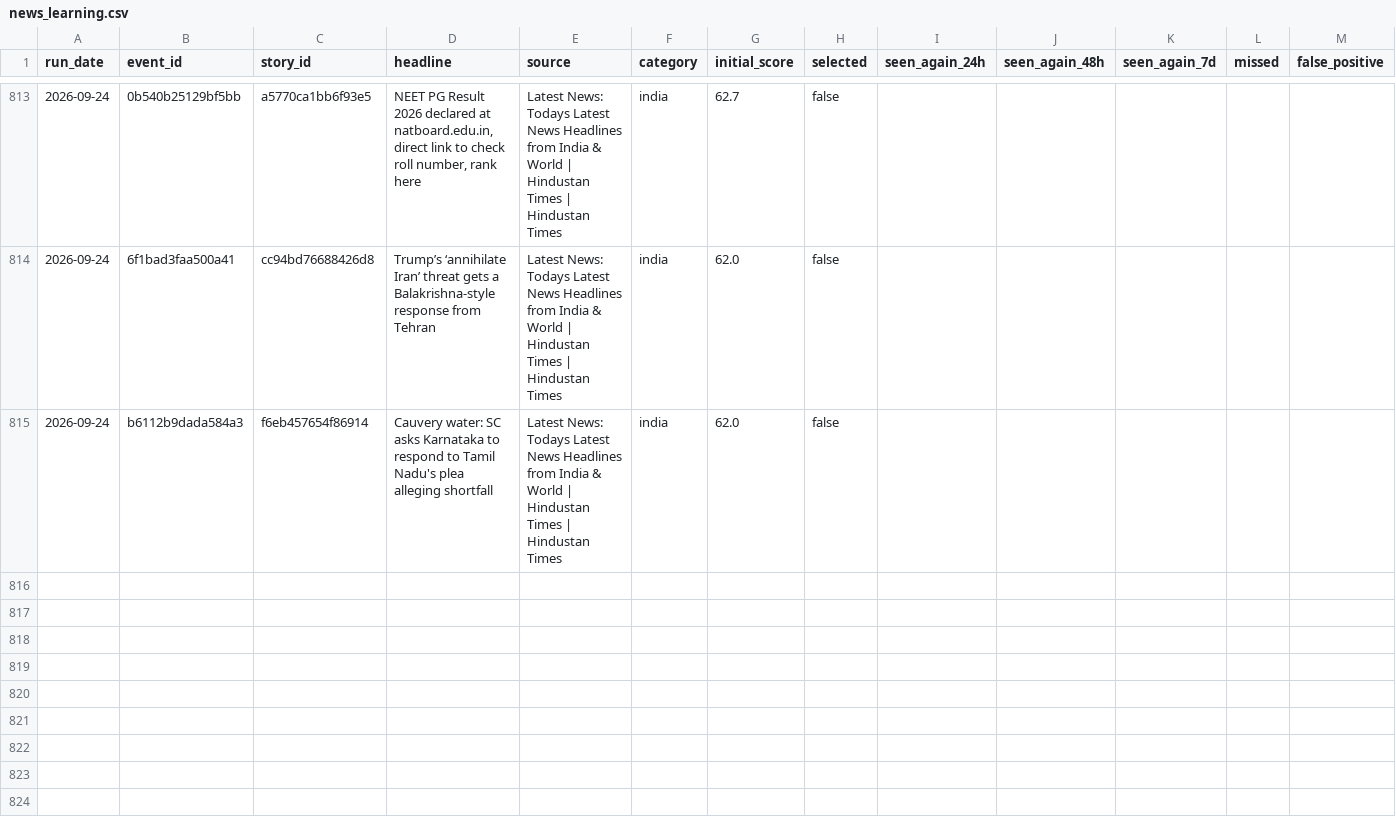
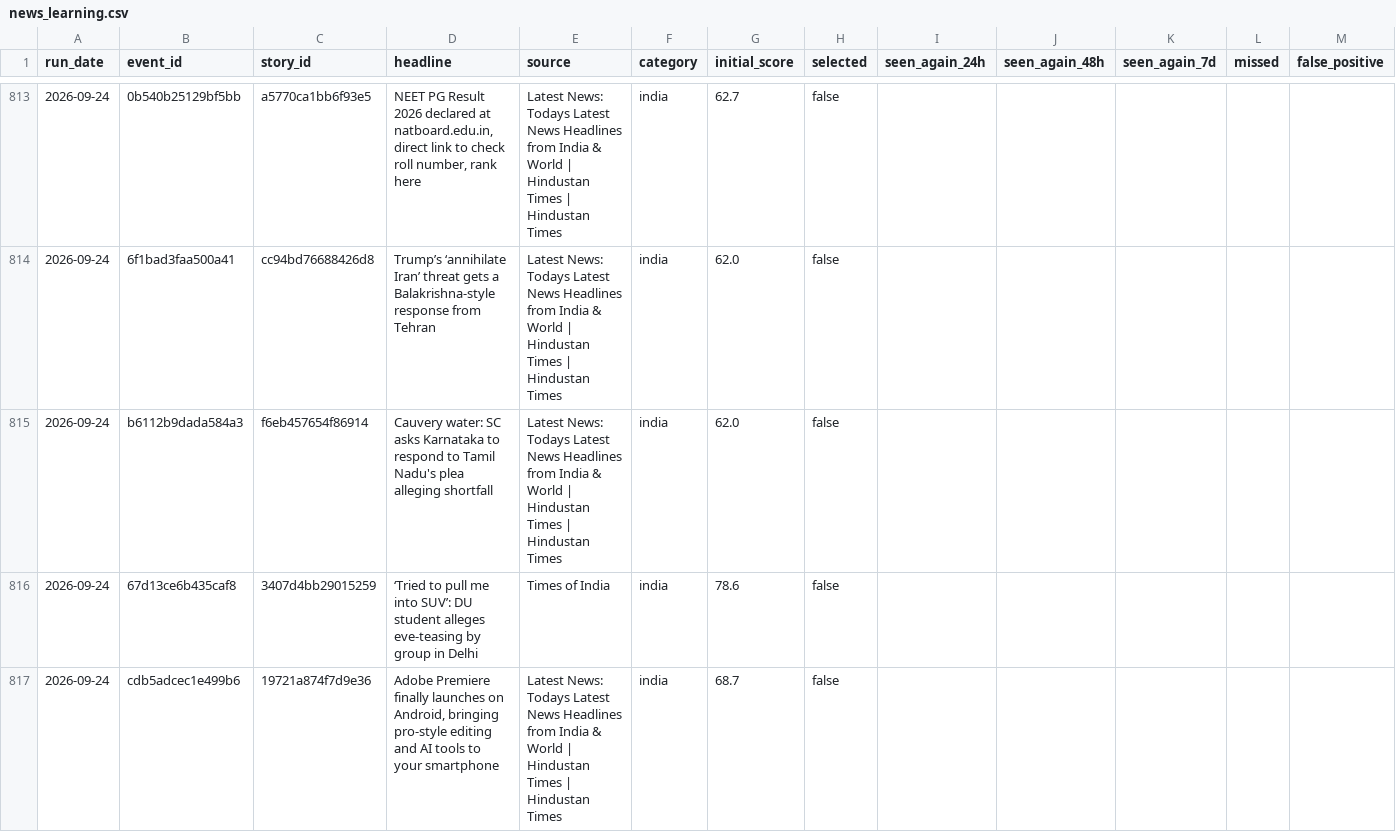
Before and after one commit to vishwasgarg5/news-knowledge-bot, a CSV file: data/news_learning.csv, drawn as a sheet; only a part is shown, gaps mark what is left out; rows hold the shown columns only; the diff covers the shown part only; the diff names each change by its address in the sheet, - before the commit and + after, or states it on an @@ line.

```diff
--- a/data/news_learning.csv
+++ b/data/news_learning.csv
+row 816: 2026-09-24 | 67d13ce6b435caf8 | 3407d4bb29015259 | ‘Tried to pull me into SUV’: DU student alleges eve-teasing by group in Delhi | Times of India | india | 78.6 | false
+row 817: 2026-09-24 | cdb5adcec1e499b6 | 19721a874f7d9e36 | Adobe Premiere finally launches on Android, bringing pro-style editing and AI tools to your smartphone | Latest News: Todays Latest News Headlines from India & World | Hindustan Times | Hindustan Times | india | 68.7 | false
```
Also changed, not shown: 2 added rows elsewhere in this file, data/news_history.csv, data/story_timeline.csv.
